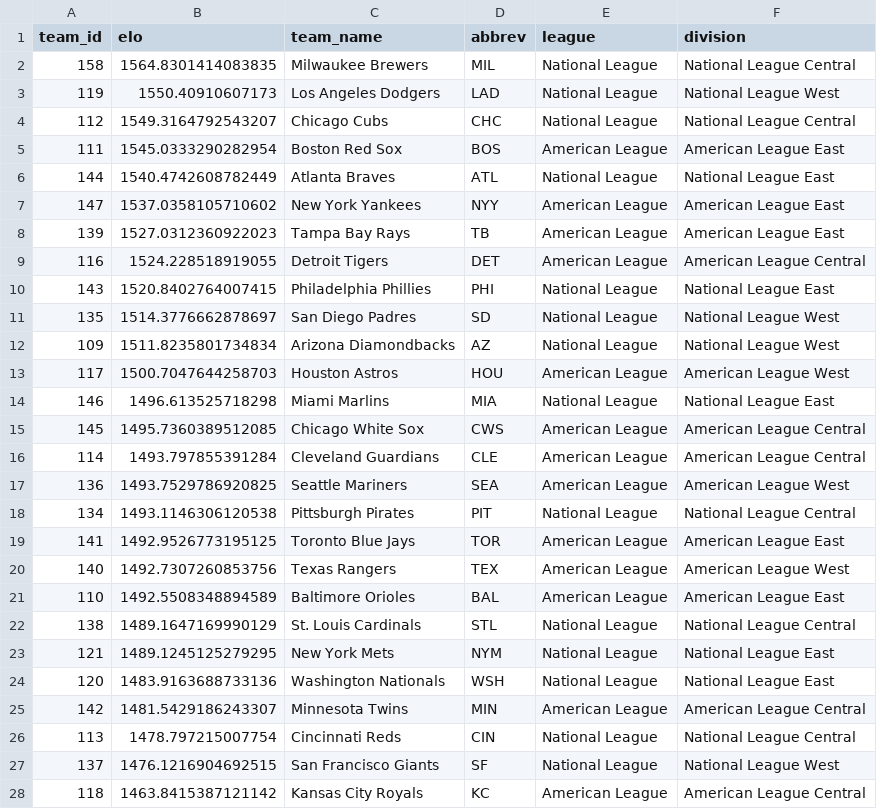
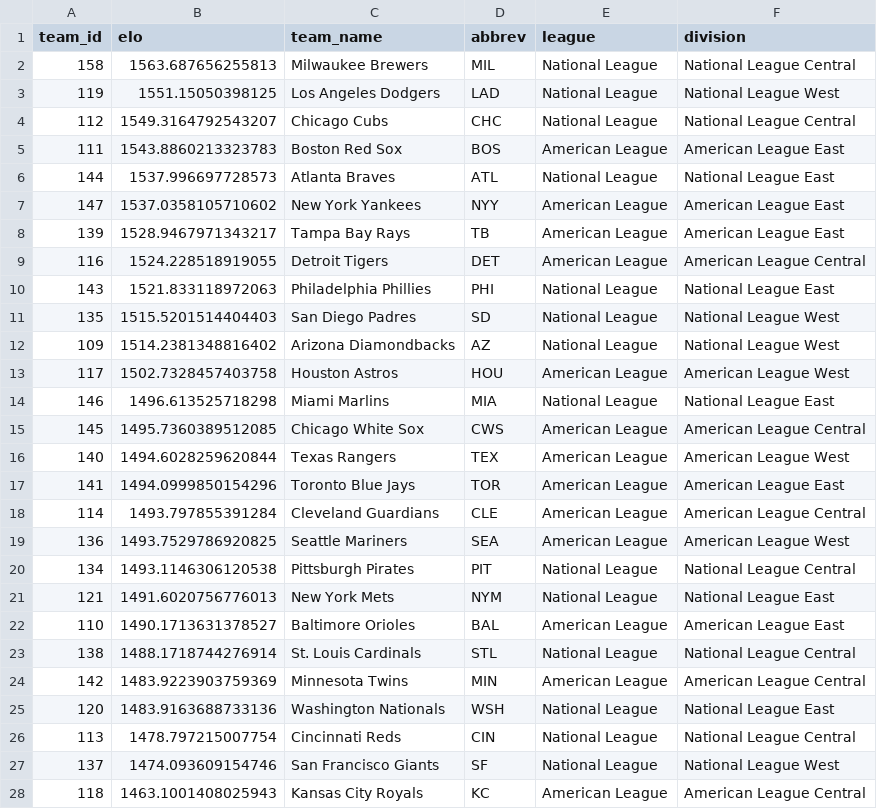
Before and after one commit to JarvisLee511/mlb-playoff-predictor-2026, a CSV file: outputs/elo_current.csv, drawn as a sheet; only a part is shown; the diff covers the shown part only.

```diff
--- a/outputs/elo_current.csv
+++ b/outputs/elo_current.csv
@@ -1,16 +1,18 @@
 team_id,elo,team_name,abbrev,league,division
-158,1564.8301414083835,Milwaukee Brewers,MIL,National League,National League Central
-119,1550.40910607173,Los Angeles Dodgers,LAD,National League,National League West
+158,1563.687656255813,Milwaukee Brewers,MIL,National League,National League Central
+119,1551.15050398125,Los Angeles Dodgers,LAD,National League,National League West
 112,1549.3164792543207,Chicago Cubs,CHC,National League,National League Central
-111,1545.0333290282954,Boston Red Sox,BOS,American League,American League East
-144,1540.4742608782449,Atlanta Braves,ATL,National League,National League East
+111,1543.8860213323783,Boston Red Sox,BOS,American League,American League East
+144,1537.996697728573,Atlanta Braves,ATL,National League,National League East
 147,1537.0358105710602,New York Yankees,NYY,American League,American League East
-139,1527.0312360922023,Tampa Bay Rays,TB,American League,American League East
+139,1528.9467971343217,Tampa Bay Rays,TB,American League,American League East
 116,1524.228518919055,Detroit Tigers,DET,American League,American League Central
-143,1520.8402764007415,Philadelphia Phillies,PHI,National League,National League East
-135,1514.3776662878697,San Diego Padres,SD,National League,National League West
-109,1511.8235801734834,Arizona Diamondbacks,AZ,National League,National League West
-117,1500.7047644258703,Houston Astros,HOU,American League,American League West
+143,1521.833118972063,Philadelphia Phillies,PHI,National League,National League East
+135,1515.5201514404403,San Diego Padres,SD,National League,National League West
+109,1514.2381348816402,Arizona Diamondbacks,AZ,National League,National League West
+117,1502.7328457403758,Houston Astros,HOU,American League,American League West
 146,1496.613525718298,Miami Marlins,MIA,National League,National League East
 145,1495.7360389512085,Chicago White Sox,CWS,American League,American League Central
+140,1494.6028259620844,Texas Rangers,TEX,American League,American League West
+141,1494.0999850154296,Toronto Blue Jays,TOR,American League,American League East
 114,1493.797855391284,Cleveland Guardians,CLE,American League,American League Central
@@ -18,11 +20,9 @@ team_id,elo,team_name,abbrev,league,division
 134,1493.1146306120538,Pittsburgh Pirates,PIT,National League,National League Central
-141,1492.9526773195125,Toronto Blue Jays,TOR,American League,American League East
-140,1492.7307260853756,Texas Rangers,TEX,American League,American League West
-110,1492.5508348894589,Baltimore Orioles,BAL,American League,American League East
-138,1489.1647169990129,St. Louis Cardinals,STL,National League,National League Central
-121,1489.1245125279295,New York Mets,NYM,National League,National League East
+121,1491.6020756776013,New York Mets,NYM,National League,National League East
+110,1490.1713631378527,Baltimore Orioles,BAL,American League,American League East
+138,1488.1718744276914,St. Louis Cardinals,STL,National League,National League Central
+142,1483.9223903759369,Minnesota Twins,MIN,American League,American League Central
 120,1483.9163688733136,Washington Nationals,WSH,National League,National League East
-142,1481.5429186243307,Minnesota Twins,MIN,American League,American League Central
 113,1478.797215007754,Cincinnati Reds,CIN,National League,National League Central
-137,1476.1216904692515,San Francisco Giants,SF,National League,National League West
-118,1463.8415387121142,Kansas City Royals,KC,American League,American League Central
+137,1474.093609154746,San Francisco Giants,SF,National League,National League West
+118,1463.1001408025943,Kansas City Royals,KC,American League,American League Central
```
Also changed, not shown: 3 edited cells elsewhere in this file, data/predictions_log.csv, data/probables.csv, 11 other files.
